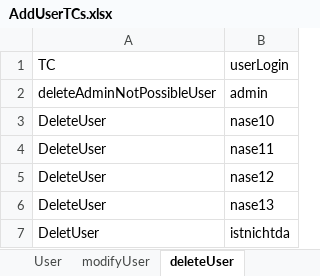
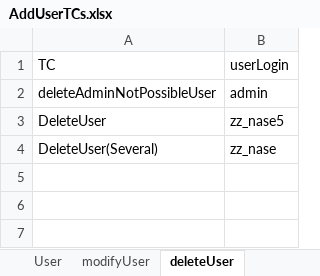
Before and after one commit to azoszak/WebDriverTest, an Excel workbook: AddUserTCs.xlsx, sheet deleteUser, drawn as a sheet; values as stored, in another font and other column widths than the file's, no borders; removed rows and columns are numbered as before the commit, all else as after; the diff names each change by its address in the sheet, - before the commit and + after, or states it on an @@ line.

```diff
--- a/AddUserTCs.xlsx (sheet deleteUser)
+++ b/AddUserTCs.xlsx (sheet deleteUser)
-B3 (userLogin): nase10
+B3 (userLogin): zz_nase5
-row 4: DeleteUser | nase11
-row 5: DeleteUser | nase12
-row 6: DeleteUser | nase13
-row 7: DeletUser | istnichtda
+row 4: DeleteUser(Several) | zz_nase
```
Also changed, not shown: sheet UserLogin, sheet User, 5 other files.
